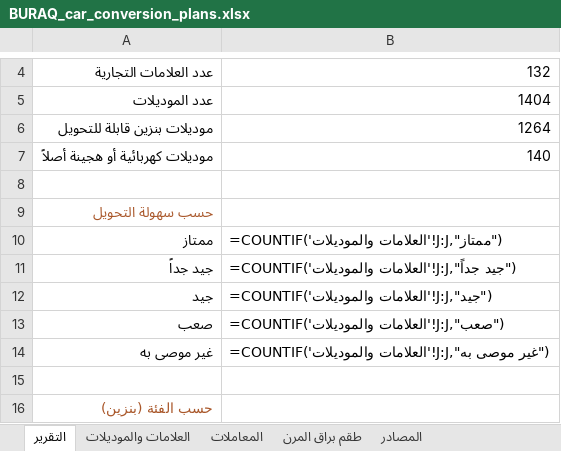
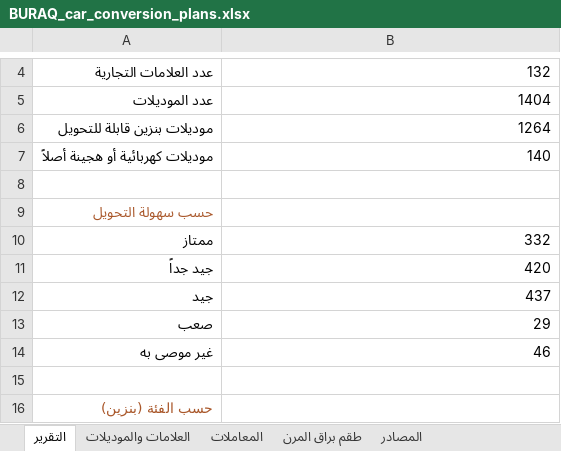
Before and after one commit to munjiz-qa/munjiz-qa.github.io, an Excel workbook: buraq/files/BURAQ_car_conversion_plans.xlsx, sheet التقرير, drawn as a sheet; only a part is shown, gaps mark what is left out; values as stored, in another font and other column widths than the file's, no borders; formulas without a stored value are shown as written; the diff names each change by its address in the sheet, - before the commit and + after, or states it on an @@ line.

```diff
--- a/buraq/files/BURAQ_car_conversion_plans.xlsx (sheet التقرير)
+++ b/buraq/files/BURAQ_car_conversion_plans.xlsx (sheet التقرير)
-B10: =COUNTIF('العلامات والموديلات'!J:J,"ممتاز")
+B10: 332
-B11: =COUNTIF('العلامات والموديلات'!J:J,"جيد جداً")
+B11: 420
-B12: =COUNTIF('العلامات والموديلات'!J:J,"جيد")
+B12: 437
-B13: =COUNTIF('العلامات والموديلات'!J:J,"صعب")
+B13: 29
-B14: =COUNTIF('العلامات والموديلات'!J:J,"غير موصى به")
+B14: 46
```
Also changed, not shown: sheet العلامات والموديلات, buraq/files/BURAQ_BQ10_v3_BOM.xlsx, buraq/files/BURAQ_Business_Development.xlsx, 3 other files.
